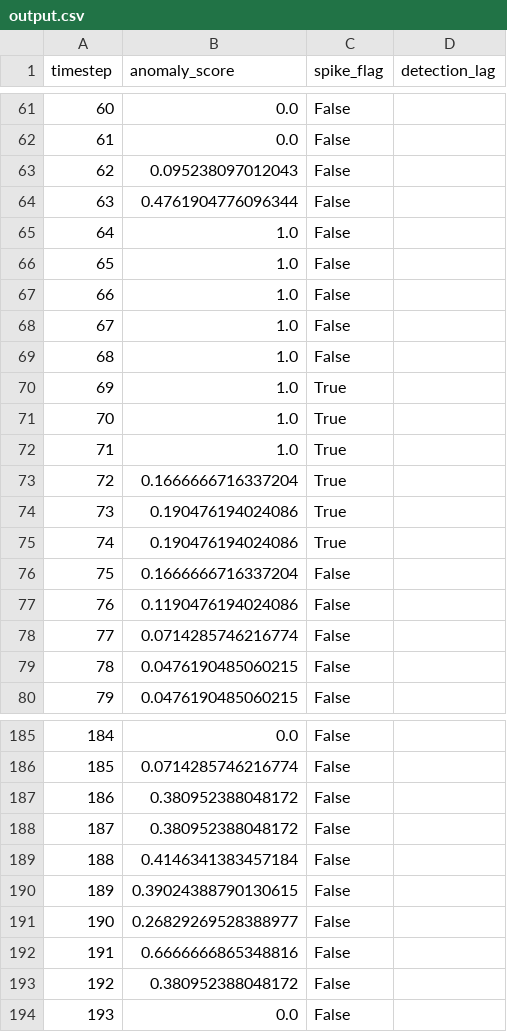
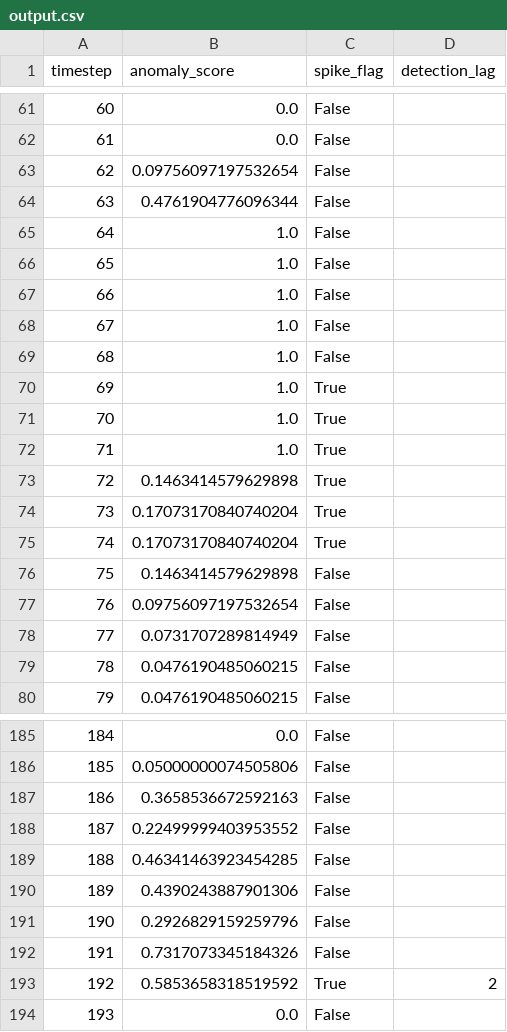
Before and after one commit to gotham29/htm_wl_demo, a CSV file: backend/logs/output.csv, drawn as a sheet; only a part is shown, gaps mark what is left out; the diff covers the shown part only.

Commit message:
added unittest - spikedetector

```diff
--- a/backend/logs/output.csv
+++ b/backend/logs/output.csv
@@ -62,3 +62,3 @@ timestep,anomaly_score,spike_flag,detection_lag
 61,0.0,False,
-62,0.095238097012043,False,
+62,0.09756097197532654,False,
 63,0.4761904776096344,False,
@@ -72,8 +72,8 @@ timestep,anomaly_score,spike_flag,detection_lag
 71,1.0,True,
-72,0.1666666716337204,True,
-73,0.190476194024086,True,
-74,0.190476194024086,True,
-75,0.1666666716337204,False,
-76,0.1190476194024086,False,
-77,0.0714285746216774,False,
+72,0.1463414579629898,True,
+73,0.17073170840740204,True,
+74,0.17073170840740204,True,
+75,0.1463414579629898,False,
+76,0.09756097197532654,False,
+77,0.0731707289814949,False,
 78,0.0476190485060215,False,
@@ -185,10 +185,10 @@ timestep,anomaly_score,spike_flag,detection_lag
 184,0.0,False,
-185,0.0714285746216774,False,
-186,0.380952388048172,False,
-187,0.380952388048172,False,
-188,0.4146341383457184,False,
-189,0.39024388790130615,False,
-190,0.26829269528388977,False,
-191,0.6666666865348816,False,
-192,0.380952388048172,False,
+185,0.05000000074505806,False,
+186,0.3658536672592163,False,
+187,0.22499999403953552,False,
+188,0.46341463923454285,False,
+189,0.4390243887901306,False,
+190,0.2926829159259796,False,
+191,0.7317073345184326,False,
+192,0.5853658318519592,True,2
 193,0.0,False,
```
Also changed, not shown: 38 edited cells elsewhere in this file, 4 other files.
